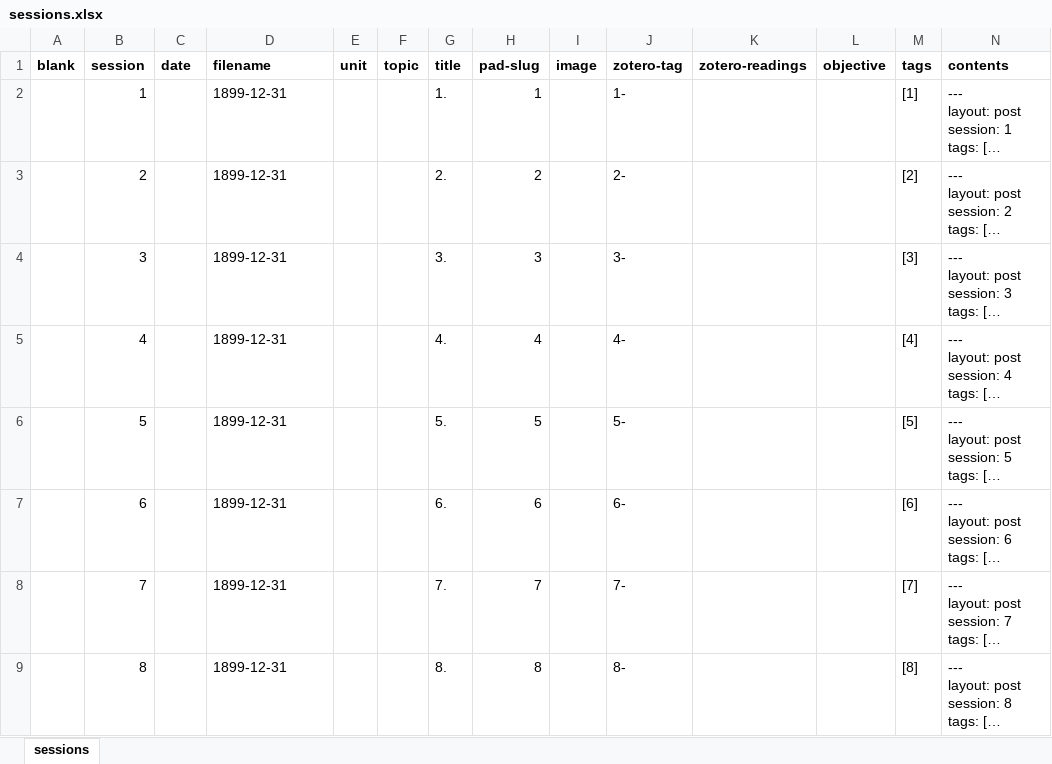
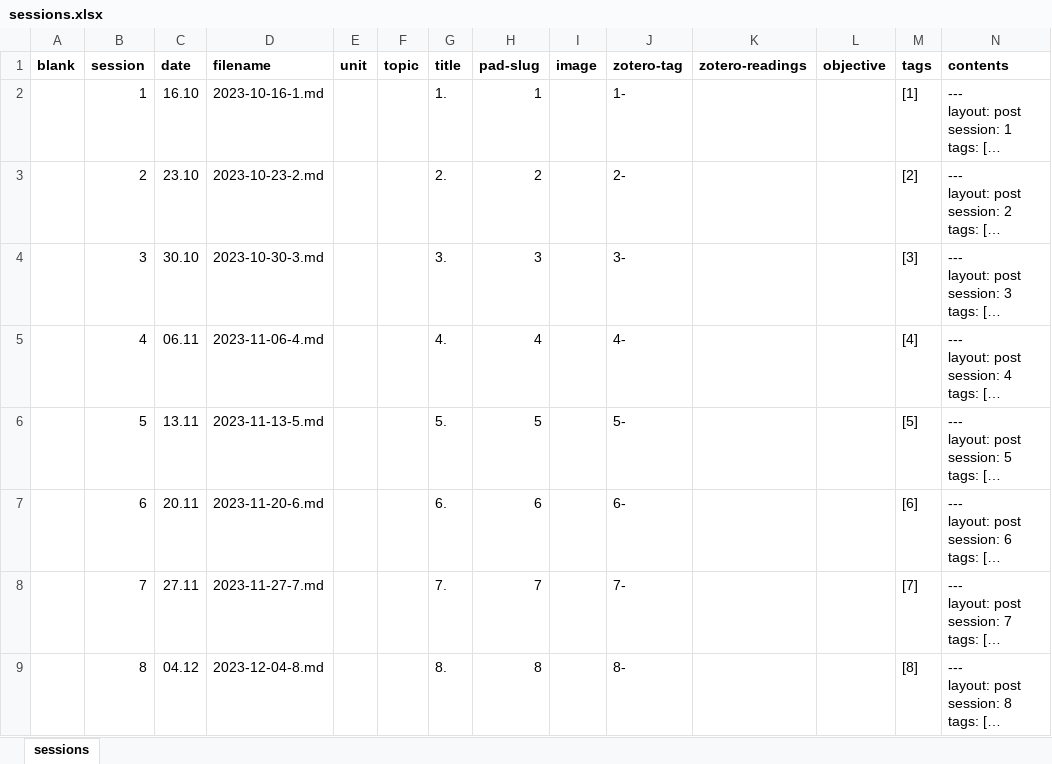
Before and after one commit to seyedhex/seyedhex.github.io, an Excel workbook: _data/sessions.xlsx, sheet sessions, drawn as a sheet; only a part is shown; long unchanged cells end in …; values as stored, in another font and other column widths than the file's, no borders; the diff covers the shown part only; the diff names each change by its address in the sheet, - before the commit and + after, or states it on an @@ line.

Commit message:
Initializing course sessions

```diff
--- a/_data/sessions.xlsx (sheet sessions)
+++ b/_data/sessions.xlsx (sheet sessions)
-C2 (date): (empty)
+C2 (date): 16.10
-D2 (filename): 1899-12-31
+D2 (filename): 2023-10-16-1.md
-C3 (date): (empty)
+C3 (date): 23.10
-D3 (filename): 1899-12-31
+D3 (filename): 2023-10-23-2.md
-C4 (date): (empty)
+C4 (date): 30.10
-D4 (filename): 1899-12-31
+D4 (filename): 2023-10-30-3.md
-C5 (date): (empty)
+C5 (date): 06.11
-D5 (filename): 1899-12-31
+D5 (filename): 2023-11-06-4.md
-C6 (date): (empty)
+C6 (date): 13.11
-D6 (filename): 1899-12-31
+D6 (filename): 2023-11-13-5.md
-C7 (date): (empty)
+C7 (date): 20.11
-D7 (filename): 1899-12-31
+D7 (filename): 2023-11-20-6.md
-C8 (date): (empty)
+C8 (date): 27.11
-D8 (filename): 1899-12-31
+D8 (filename): 2023-11-27-7.md
-C9 (date): (empty)
+C9 (date): 04.12
-D9 (filename): 1899-12-31
+D9 (filename): 2023-12-04-8.md
```
Also changed, not shown: 1 added row and 12 edited cells elsewhere in this sheet, 23 other files.
